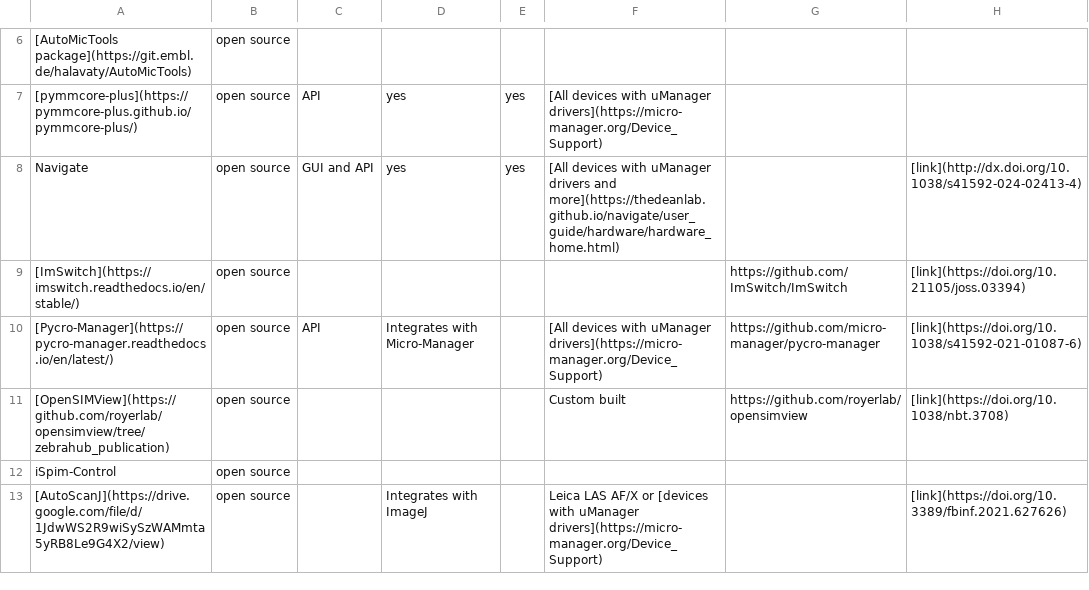
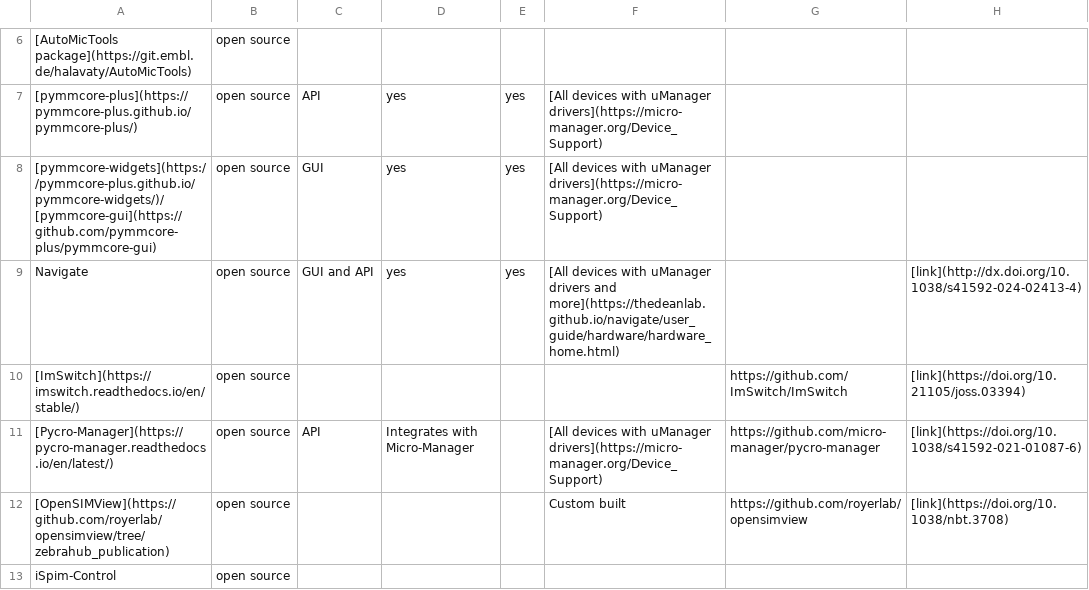
Before and after one commit to SmartMicroscopy/smartmicroscopy.github.io, a CSV file: implementations/compatibility_software.csv, drawn as a sheet; only a part is shown, gaps mark what is left out; the shorter side is filled out with more unchanged rows; the diff names each change by its address in the sheet, - before the commit and + after, or states it on an @@ line.

Commit message:
Update compatibility_software.csv

```diff
--- a/implementations/compatibility_software.csv
+++ b/implementations/compatibility_software.csv
+row 8: [pymmcore-widgets](https://pymmcore-plus.github.io/pymmcore-widgets/)/[pymmcore-gui](https://github.com/pymmcore-plus/pymmcore-gui) | open source | GUI | yes | yes | [All devices with uManager drivers](https://micro-manager.org/Device_Support)
```
